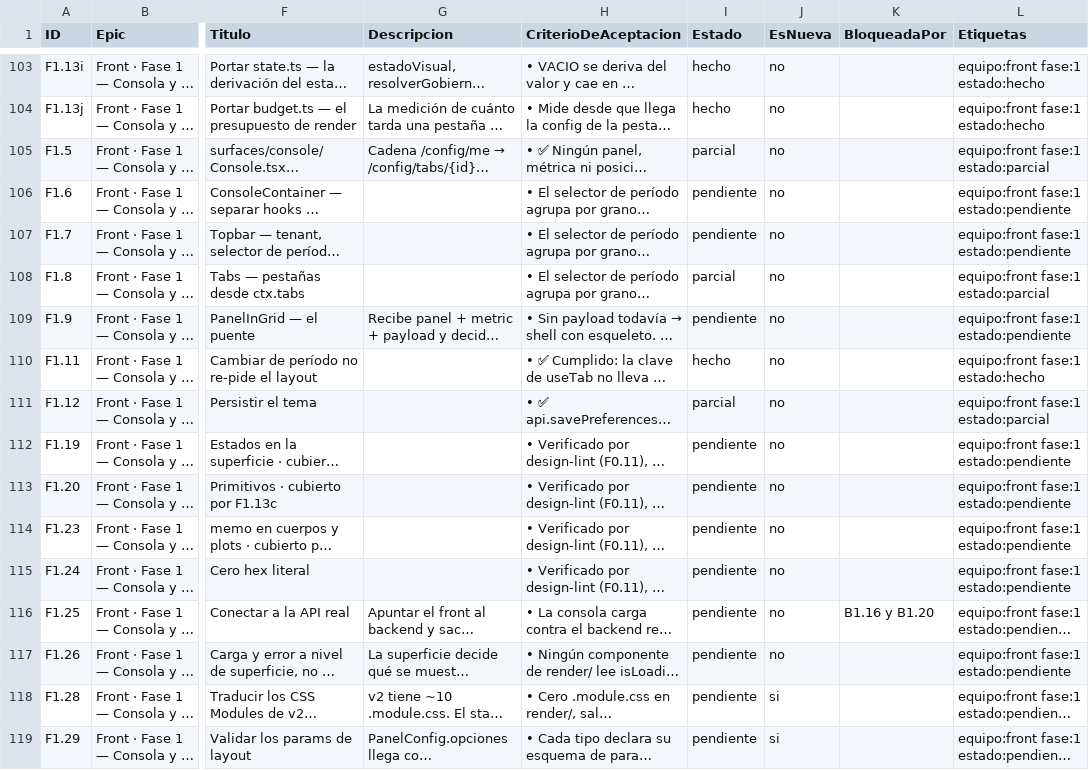
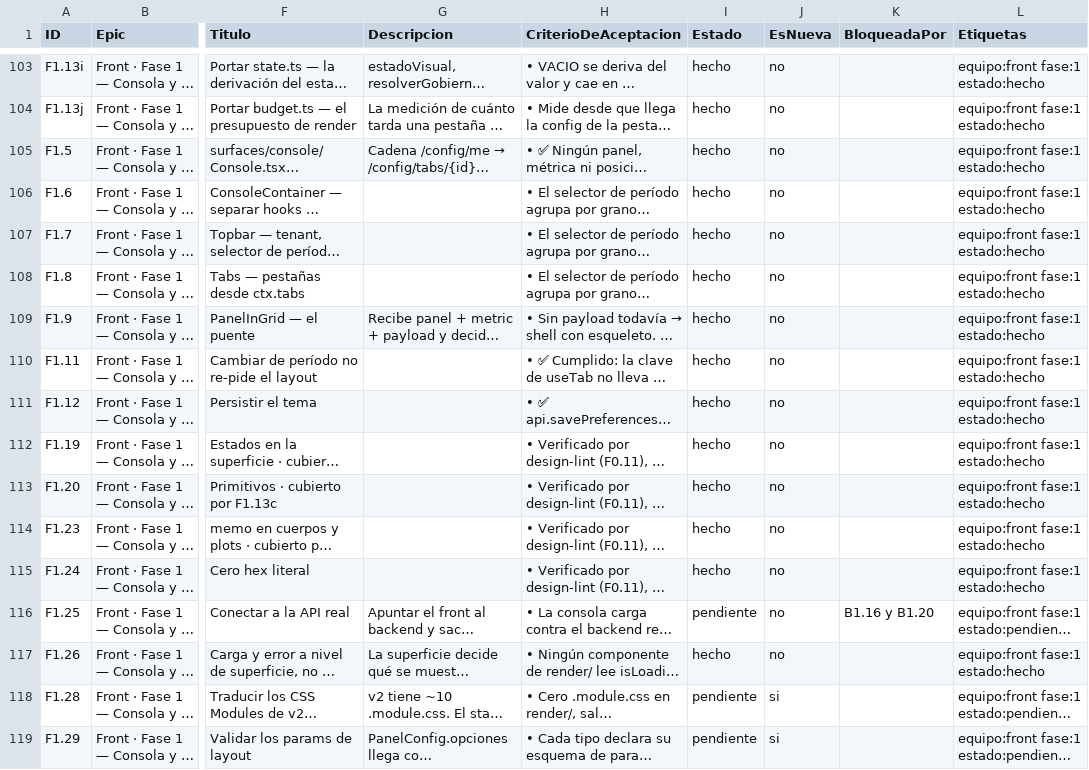
Before and after one commit to gerardoriarte-bt/synapse_dashboard, a CSV file: plan-tareas.csv, drawn as a sheet; only a part is shown, gaps mark what is left out; long unchanged cells end in …; the diff names each change by its address in the sheet, - before the commit and + after, or states it on an @@ line.

```diff
--- a/plan-tareas.csv
+++ b/plan-tareas.csv
-I105 (Estado): parcial
+I105 (Estado): hecho
-L105 (Etiquetas): equipo:front fase:1 estado:parcial
+L105 (Etiquetas): equipo:front fase:1 estado:hecho
-I106:I107 (Estado): pendiente
+I106:I107 (Estado): hecho
-L106:L107 (Etiquetas): equipo:front fase:1 estado:pendiente
+L106:L107 (Etiquetas): equipo:front fase:1 estado:hecho
-I108 (Estado): parcial
+I108 (Estado): hecho
-L108 (Etiquetas): equipo:front fase:1 estado:parcial
+L108 (Etiquetas): equipo:front fase:1 estado:hecho
-I109 (Estado): pendiente
+I109 (Estado): hecho
-L109 (Etiquetas): equipo:front fase:1 estado:pendiente
+L109 (Etiquetas): equipo:front fase:1 estado:hecho
-I111 (Estado): parcial
+I111 (Estado): hecho
-L111 (Etiquetas): equipo:front fase:1 estado:parcial
+L111 (Etiquetas): equipo:front fase:1 estado:hecho
-I112:I115 (Estado): pendiente
+I112:I115 (Estado): hecho
-L112:L115 (Etiquetas): equipo:front fase:1 estado:pendiente
+L112:L115 (Etiquetas): equipo:front fase:1 estado:hecho
-I117 (Estado): pendiente
+I117 (Estado): hecho
-L117 (Etiquetas): equipo:front fase:1 estado:pendiente
+L117 (Etiquetas): equipo:front fase:1 estado:hecho
```
Also changed, not shown: 17 other files.
